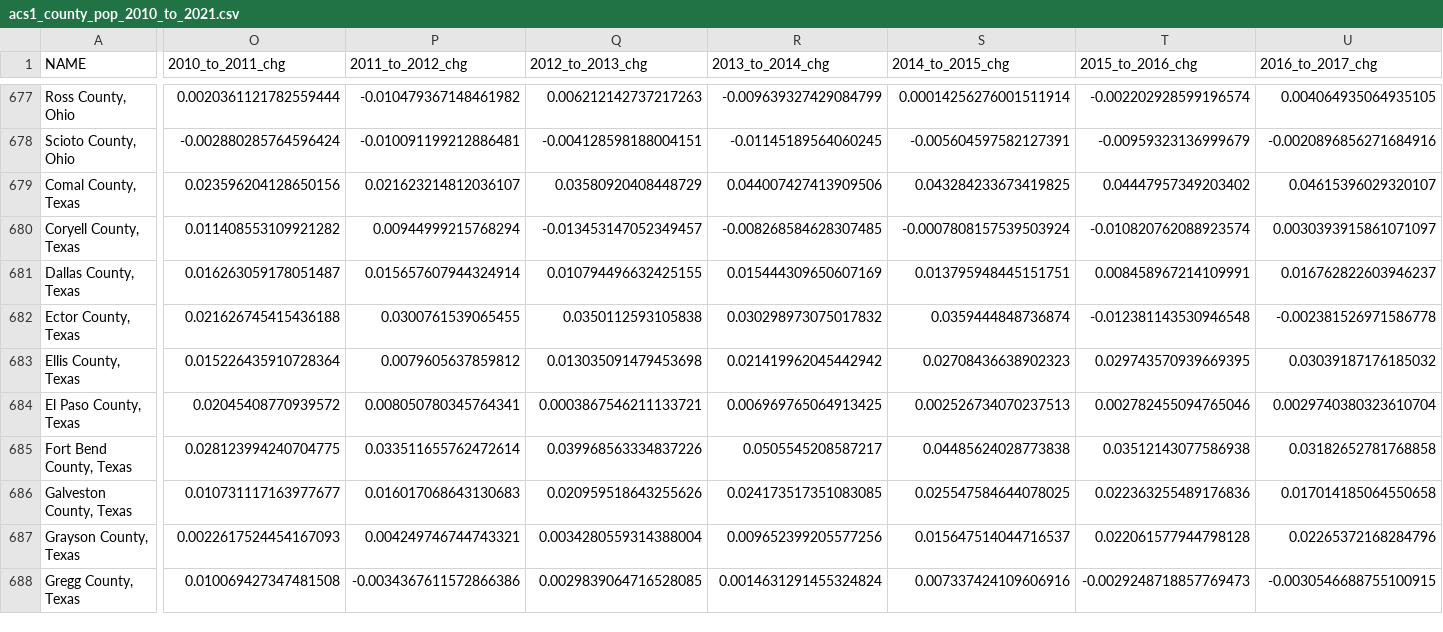
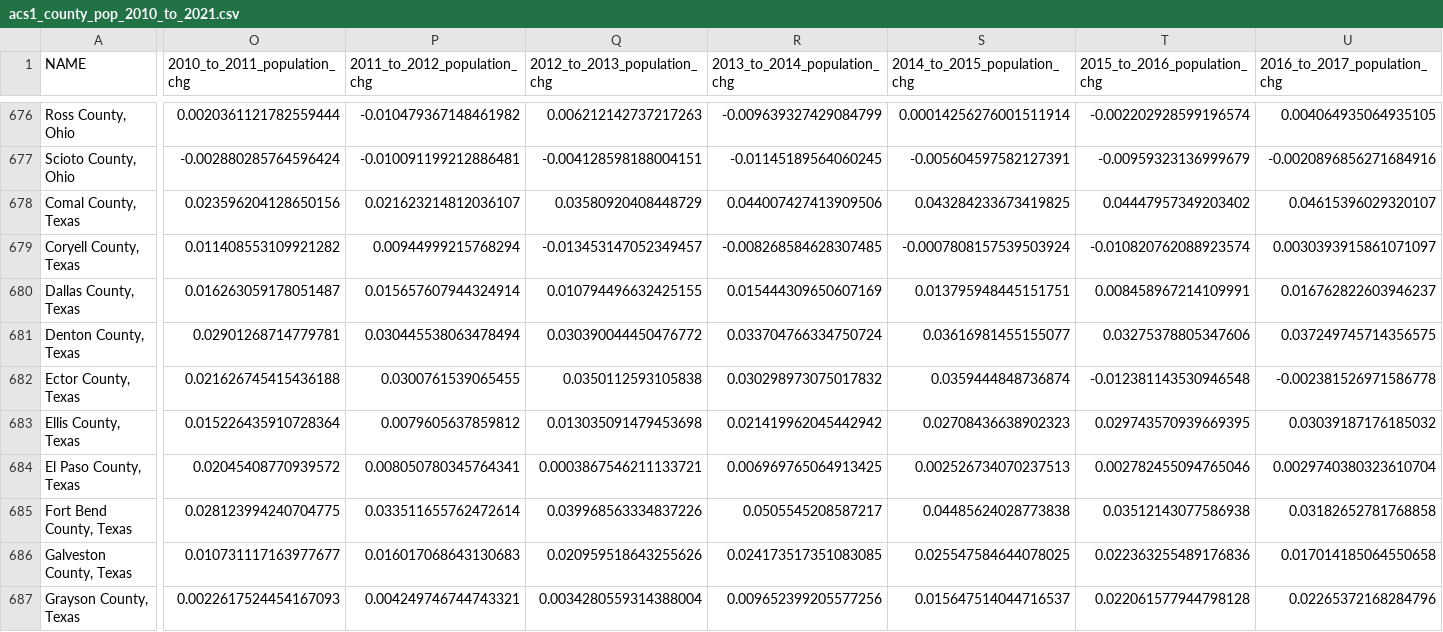
Before and after one commit to kburchfiel/census_query_tutorial, a CSV file: acs1_county_pop_2010_to_2021.csv, drawn as a sheet; only a part is shown, gaps mark what is left out; the shorter side is filled out with more unchanged rows; the diff covers the shown part only; the diff names each change by its address in the sheet, - before the commit and + after, or states it on an @@ line.

```diff
--- a/acs1_county_pop_2010_to_2021.csv
+++ b/acs1_county_pop_2010_to_2021.csv
-O1: 2010_to_2011_chg
+O1: 2010_to_2011_population_chg
-P1: 2011_to_2012_chg
+P1: 2011_to_2012_population_chg
-Q1: 2012_to_2013_chg
+Q1: 2012_to_2013_population_chg
-R1: 2013_to_2014_chg
+R1: 2013_to_2014_population_chg
-S1: 2014_to_2015_chg
+S1: 2014_to_2015_population_chg
-T1: 2015_to_2016_chg
+T1: 2015_to_2016_population_chg
-U1: 2016_to_2017_chg
+U1: 2016_to_2017_population_chg
@@ row 676 moved to row 681: Denton County, Texas @@
```
Also changed, not shown: 4 moved rows and 4 edited cells elsewhere in this file, acs1_state_pop_2010_to_2021.csv, acs5_county_home_val_2011_2016_2021.csv, 9 other files.
